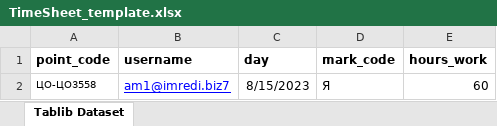
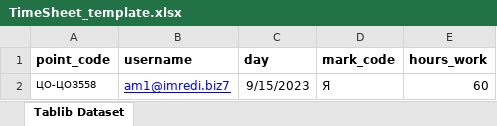
Before and after one commit to MrPotato1985/autotest, an Excel workbook: TimeSheet_template.xlsx, sheet Tablib Dataset, drawn as a sheet; values as stored, in another font and other column widths than the file's, no borders; the diff names each change by its address in the sheet, - before the commit and + after, or states it on an @@ line.

```diff
--- a/TimeSheet_template.xlsx (sheet Tablib Dataset)
+++ b/TimeSheet_template.xlsx (sheet Tablib Dataset)
-C2 (day): 8/15/2023
+C2 (day): 9/15/2023
```
Also changed, not shown: Absence_template.xlsx, BudgetFot_template.xlsx, 9 other files.
